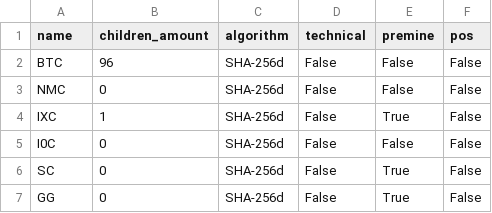
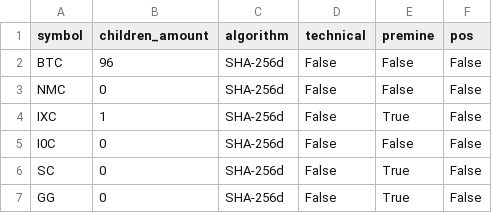
Before and after one commit to nikete/Comunity-Structure-Extremely-Speculative-Asset-Dynamics, a CSV file: technicality.csv, drawn as a sheet; only a part is shown.

Commit message:
updated for compatibility with other datasets

```diff
--- a/technicality.csv
+++ b/technicality.csv
@@ -1,2 +1,2 @@
-name,children_amount,algorithm,technical,premine,pos
+symbol,children_amount,algorithm,technical,premine,pos
 BTC, 96, SHA-256d, False, False, False
```
Also changed, not shown: 1 other file.
